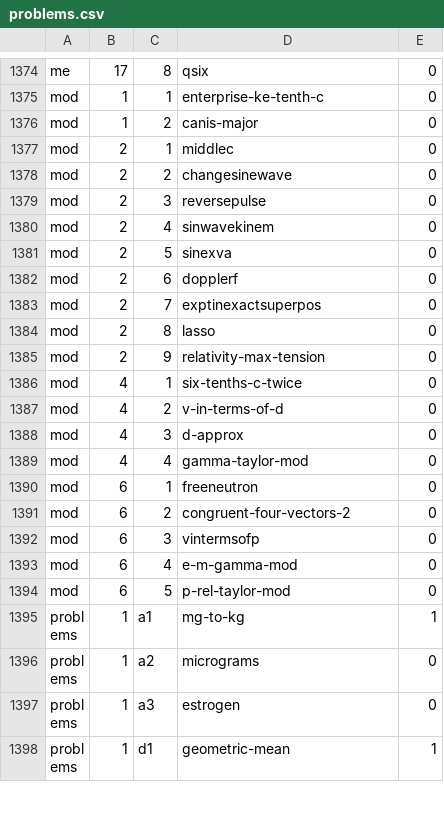
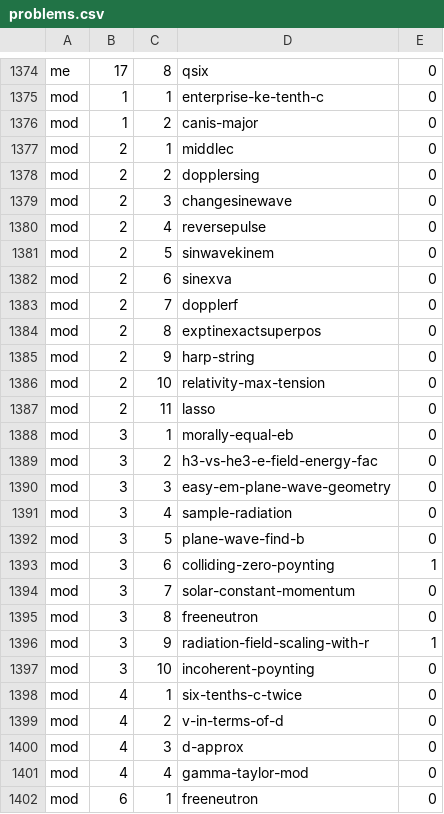
Before and after one commit to bcrowell/lm, a CSV file: data/problems.csv, drawn as a sheet; only a part is shown, gaps mark what is left out; the shorter side is filled out with more unchanged rows.

```diff
--- a/data/problems.csv
+++ b/data/problems.csv
@@ -1377,10 +1377,22 @@ mod,1,2,canis-major,0
 mod,2,1,middlec,0
-mod,2,2,changesinewave,0
-mod,2,3,reversepulse,0
-mod,2,4,sinwavekinem,0
-mod,2,5,sinexva,0
-mod,2,6,dopplerf,0
-mod,2,7,exptinexactsuperpos,0
-mod,2,8,lasso,0
-mod,2,9,relativity-max-tension,0
+mod,2,2,dopplersing,0
+mod,2,3,changesinewave,0
+mod,2,4,reversepulse,0
+mod,2,5,sinwavekinem,0
+mod,2,6,sinexva,0
+mod,2,7,dopplerf,0
+mod,2,8,exptinexactsuperpos,0
+mod,2,9,harp-string,0
+mod,2,10,relativity-max-tension,0
+mod,2,11,lasso,0
+mod,3,1,morally-equal-eb,0
+mod,3,2,h3-vs-he3-e-field-energy-fac,0
+mod,3,3,easy-em-plane-wave-geometry,0
+mod,3,4,sample-radiation,0
+mod,3,5,plane-wave-find-b,0
+mod,3,6,colliding-zero-poynting,1
+mod,3,7,solar-constant-momentum,0
+mod,3,8,freeneutron,0
+mod,3,9,radiation-field-scaling-with-r,1
+mod,3,10,incoherent-poynting,0
 mod,4,1,six-tenths-c-twice,0
```
Also changed, not shown: 15 other files.
